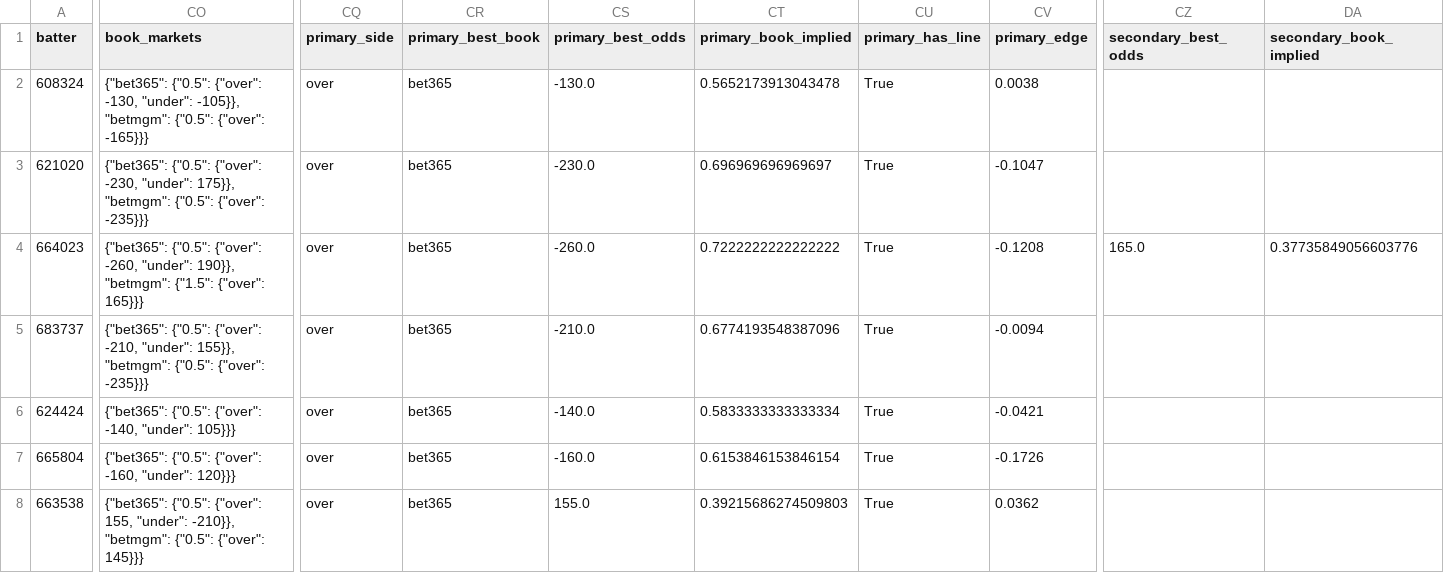
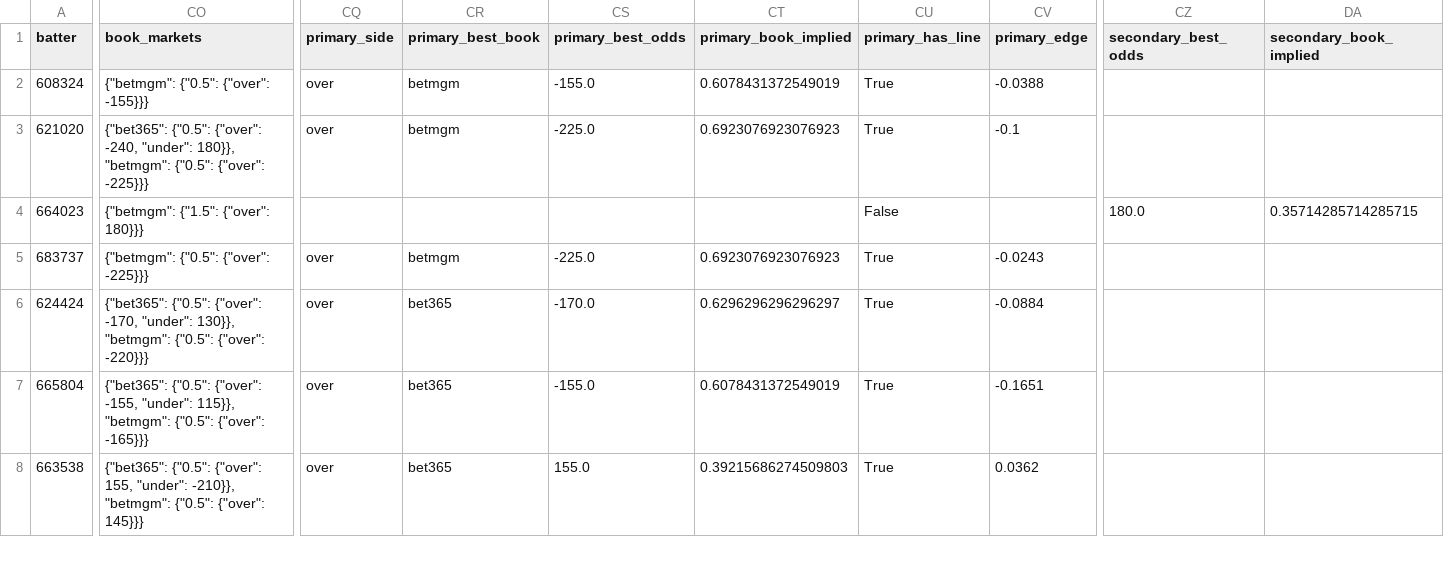
Before and after one commit to cryptobatmanEV/mlb-prop-engine, a CSV file: data/outputs/batter_ks_fair_odds_2026-07-31.csv, drawn as a sheet; only a part is shown, gaps mark what is left out; the diff covers the shown part only; the diff names each change by its address in the sheet, - before the commit and + after, or states it on an @@ line.

```diff
--- a/data/outputs/batter_ks_fair_odds_2026-07-31.csv
+++ b/data/outputs/batter_ks_fair_odds_2026-07-31.csv
-CO2 (book_markets): {"bet365": {"0.5": {"over": -130, "under": -105}}, "betmgm": {"0.5": {"over": -165}}}
+CO2 (book_markets): {"betmgm": {"0.5": {"over": -155}}}
-CR2:CR3 (primary_best_book): bet365
+CR2:CR3 (primary_best_book): betmgm
-CS2 (primary_best_odds): -130.0
+CS2 (primary_best_odds): -155.0
-CT2 (primary_book_implied): 0.5652173913043478
+CT2 (primary_book_implied): 0.6078431372549019
-CV2 (primary_edge): 0.0038
+CV2 (primary_edge): -0.0388
-CO3 (book_markets): …{"0.5": {"over": -230, "under": 175}}, "betmgm": {"0.5": {"over": -235}}}
+CO3 (book_markets): …{"0.5": {"over": -240, "under": 180}}, "betmgm": {"0.5": {"over": -225}}}
-CS3 (primary_best_odds): -230.0
+CS3 (primary_best_odds): -225.0
-CT3 (primary_book_implied): 0.696969696969697
+CT3 (primary_book_implied): 0.6923076923076923
-CV3 (primary_edge): -0.1047
+CV3 (primary_edge): -0.1
-CO4 (book_markets): {"bet365": {"0.5": {"over": -260, "under": 190}}, "betmgm": {"1.5": {"over": 165}}}
+CO4 (book_markets): {"betmgm": {"1.5": {"over": 180}}}
-CQ4 (primary_side): over
+CQ4 (primary_side): (empty)
-CR4 (primary_best_book): bet365
+CR4 (primary_best_book): (empty)
-CS4 (primary_best_odds): -260.0
+CS4 (primary_best_odds): (empty)
-CT4 (primary_book_implied): 0.7222222222222222
+CT4 (primary_book_implied): (empty)
-CU4 (primary_has_line): True
+CU4 (primary_has_line): False
-CV4 (primary_edge): -0.1208
+CV4 (primary_edge): (empty)
-CZ4 (secondary_best_odds): 165.0
+CZ4 (secondary_best_odds): 180.0
-DA4 (secondary_book_implied): 0.37735849056603776
+DA4 (secondary_book_implied): 0.35714285714285715
-CO5 (book_markets): {"bet365": {"0.5": {"over": -210, "under": 155}}, "betmgm": {"0.5": {"over": -235}}}
+CO5 (book_markets): {"betmgm": {"0.5": {"over": -225}}}
-CR5 (primary_best_book): bet365
+CR5 (primary_best_book): betmgm
-CS5 (primary_best_odds): -210.0
+CS5 (primary_best_odds): -225.0
-CT5 (primary_book_implied): 0.6774193548387096
+CT5 (primary_book_implied): 0.6923076923076923
-CV5 (primary_edge): -0.0094
+CV5 (primary_edge): -0.0243
-CO6 (book_markets): …{"0.5": {"over": -140, "under": 105}}}
+CO6 (book_markets): …{"0.5": {"over": -170, "under": 130}}, "betmgm": {"0.5": {"over": -220}}}
-CS6 (primary_best_odds): -140.0
+CS6 (primary_best_odds): -170.0
-CT6 (primary_book_implied): 0.5833333333333334
+CT6 (primary_book_implied): 0.6296296296296297
-CV6 (primary_edge): -0.0421
+CV6 (primary_edge): -0.0884
-CO7 (book_markets): …{"0.5": {"over": -160, "under": 120}}}
+CO7 (book_markets): …{"0.5": {"over": -155, "under": 115}}, "betmgm": {"0.5": {"over": -165}}}
-CS7 (primary_best_odds): -160.0
+CS7 (primary_best_odds): -155.0
-CT7 (primary_book_implied): 0.6153846153846154
+CT7 (primary_book_implied): 0.6078431372549019
-CV7 (primary_edge): -0.1726
+CV7 (primary_edge): -0.1651
```
Also changed, not shown: 48 edited cells elsewhere in this file, data/outputs/fair_odds_2026-07-31.csv, data/outputs/hits_fair_odds_2026-07-31.csv, 1 other file.
